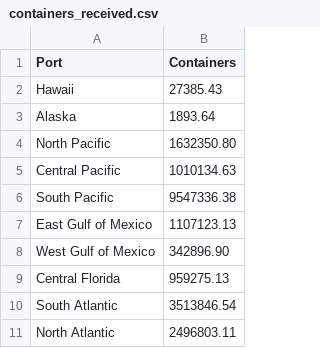
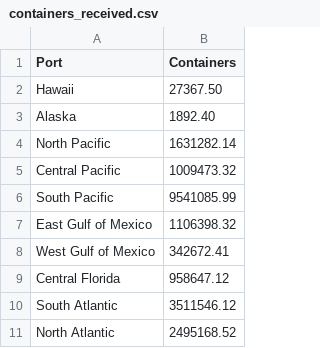
Before and after one commit to WBradbeer/port-routing, a CSV file: data/real_world/top200_water_corinto/containers_received.csv, drawn as a sheet.

Commit message:
Update to containers_received for Cointo Top 200

```diff
--- a/data/real_world/top200_water_corinto/containers_received.csv
+++ b/data/real_world/top200_water_corinto/containers_received.csv
@@ -1,11 +1,11 @@
 Port,Containers
-Hawaii,27385.43
-Alaska,1893.64
-North Pacific,1632350.80
-Central Pacific,1010134.63
-South Pacific,9547336.38
-East Gulf of Mexico,1107123.13
-West Gulf of Mexico,342896.90
-Central Florida,959275.13
-South Atlantic,3513846.54
-North Atlantic,2496803.11
+Hawaii,27367.50
+Alaska,1892.40
+North Pacific,1631282.14
+Central Pacific,1009473.32
+South Pacific,9541085.99
+East Gulf of Mexico,1106398.32
+West Gulf of Mexico,342672.41
+Central Florida,958647.12
+South Atlantic,3511546.12
+North Atlantic,2495168.52
```
